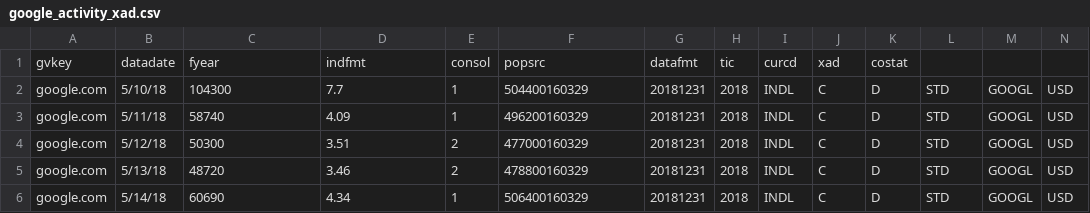
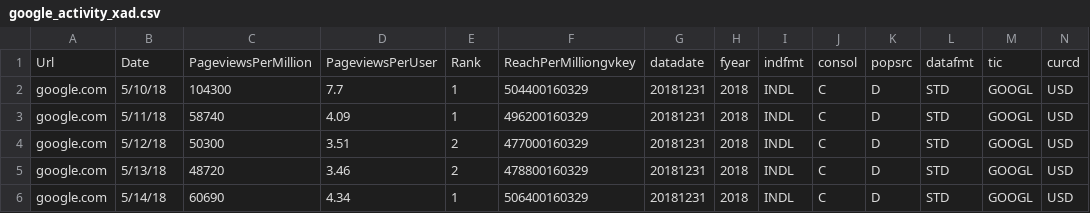
Before and after one commit to amyli127/thesis, a CSV file: google_activity_xad.csv, drawn as a sheet; only a part is shown; removed rows and columns are numbered as before the commit, all else as after; rows hold the shown columns only; the diff names each change by its address in the sheet, - before the commit and + after, or states it on an @@ line.

```diff
--- a/google_activity_xad.csv
+++ b/google_activity_xad.csv
-row 1: gvkey | datadate | fyear | indfmt | consol | popsrc | datafmt | tic | curcd | xad | costat
+row 1: Url | Date | PageviewsPerMillion | PageviewsPerUser | Rank | ReachPerMilliongvkey | datadate | fyear | indfmt | consol | popsrc | datafmt | tic | curcd
```
Also changed, not shown: 1 other file.
